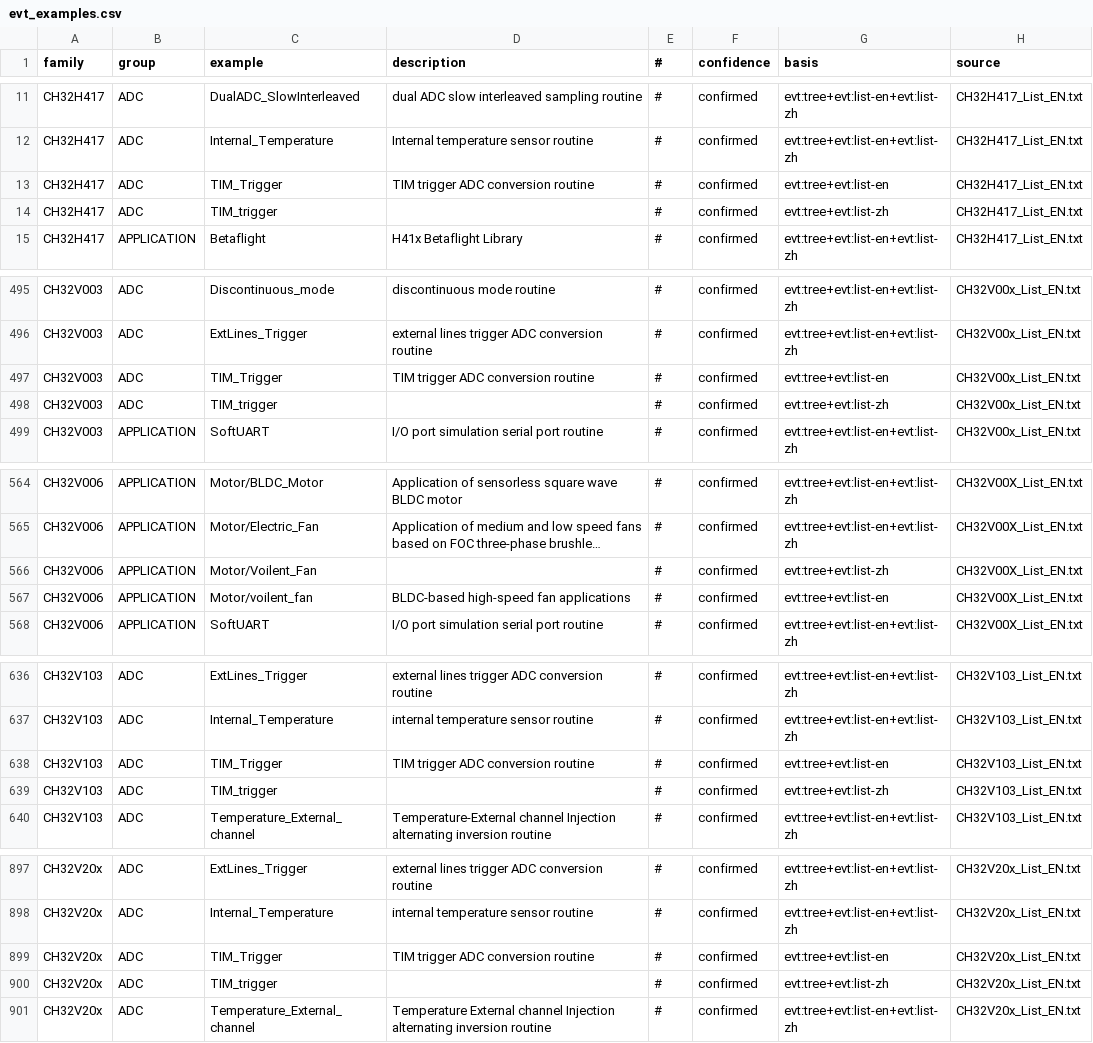
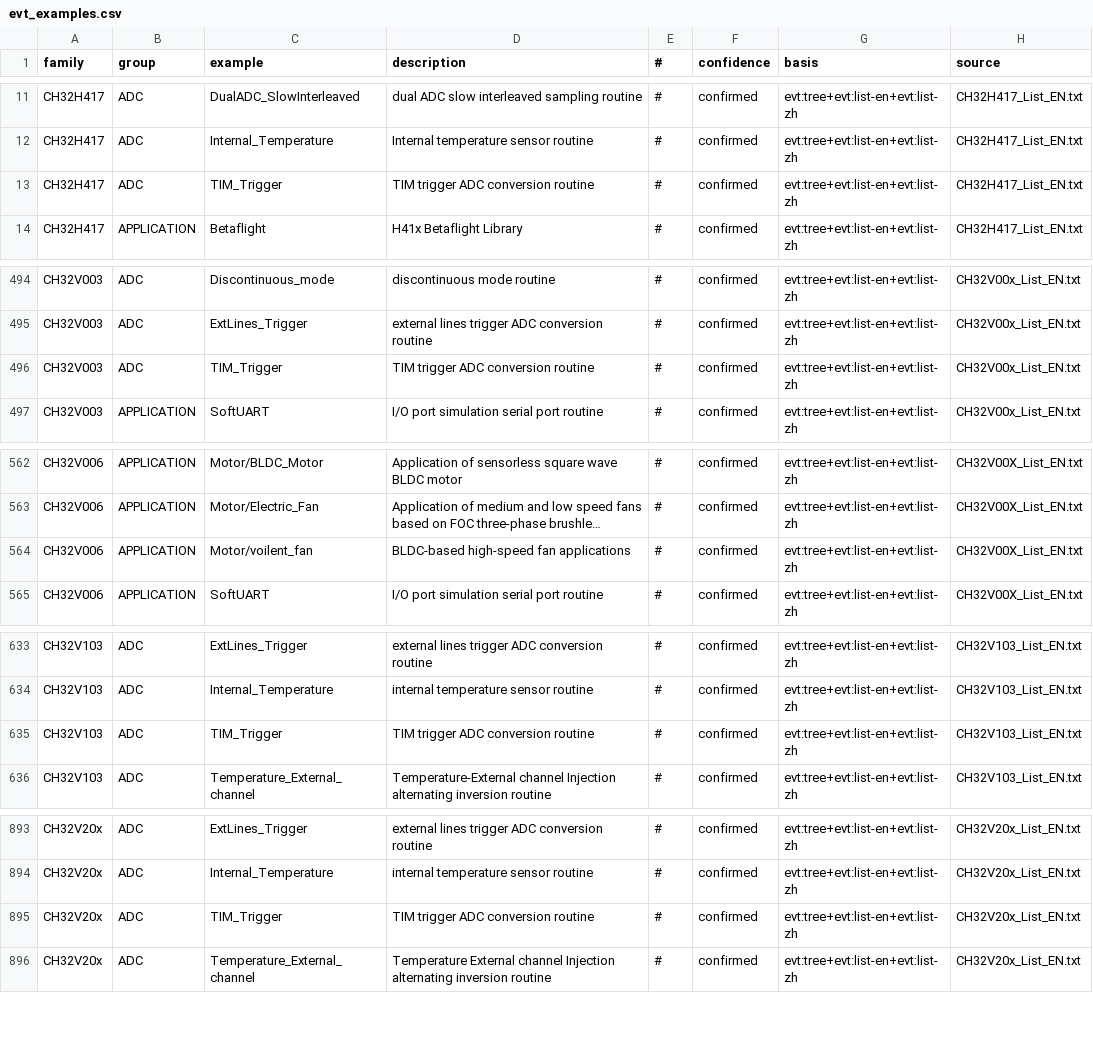
Before and after one commit to ch32-riscv-ug/ch32-device-data, a CSV file: evidence/evt_examples.csv, drawn as a sheet; only a part is shown, gaps mark what is left out; long unchanged cells end in …; removed rows and columns are numbered as before the commit, all else as after; the diff covers the shown part only; the diff names each change by its address in the sheet, - before the commit and + after, or states it on an @@ line.

Commit message:
抽出器の既存の癖2つを直す: 全bitを立てる値の分類、例題名の大小文字重複
- extract_registers: 値がフィールド全体と同じ mask の define（`…_FULLREMAP` = 0b11、
  `RCC_HPRE_DIV512` = 15 など）が親を持てず kind=field になっていた。同じ親の下により狭い値が
  他に在るときだけ、同じ mask の親を認める（full_value_parent。末尾が数字だけの `MODE0_1` は
  bit 番号の慣例なので除く）。161行が kind=value に。bit 位置・mask は不変。doctest つき
- build_evt_examples: 中文版の目録が大小文字だけ違う綴り（`TIM_trigger`）で書く例題が2行に
  なり、片方は説明が空だった。小文字で束ね、表示は英語版の綴りを優先（既存の鍵は動かさない）。
  1653→1645行（7 family の TIM_trigger と V006 Motor/Voilent_Fan）
- 文書（evidence/README の kind=value の説明、table-reliability、worklist）を更新

```diff
--- a/evidence/evt_examples.csv
+++ b/evidence/evt_examples.csv
-G13 (basis): evt:tree+evt:list-en
+G13 (basis): evt:tree+evt:list-en+evt:list-zh
-row 14: CH32H417 | ADC | TIM_trigger |  | # | confirmed | evt:tree+evt:list-zh | CH32H417_List_EN.txt
-G496 (basis): evt:tree+evt:list-en
+G496 (basis): evt:tree+evt:list-en+evt:list-zh
-row 498: CH32V003 | ADC | TIM_trigger |  | # | confirmed | evt:tree+evt:list-zh | CH32V00x_List_EN.txt
-row 566: CH32V006 | APPLICATION | Motor/Voilent_Fan |  | # | confirmed | evt:tree+evt:list-zh | CH32V00X_List_EN.txt
-G564 (basis): evt:tree+evt:list-en
+G564 (basis): evt:tree+evt:list-en+evt:list-zh
-G635 (basis): evt:tree+evt:list-en
+G635 (basis): evt:tree+evt:list-en+evt:list-zh
-row 639: CH32V103 | ADC | TIM_trigger |  | # | confirmed | evt:tree+evt:list-zh | CH32V103_List_EN.txt
-G895 (basis): evt:tree+evt:list-en
+G895 (basis): evt:tree+evt:list-en+evt:list-zh
-row 900: CH32V20x | ADC | TIM_trigger |  | # | confirmed | evt:tree+evt:list-zh | CH32V20x_List_EN.txt
```
Also changed, not shown: 3 removed rows and 3 edited cells elsewhere in this file, index/manifest.csv, 17 other files.
